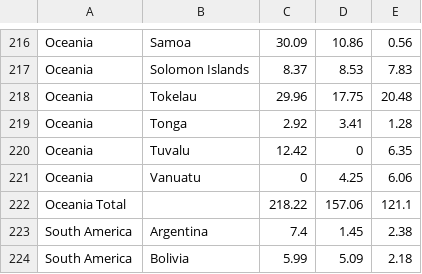
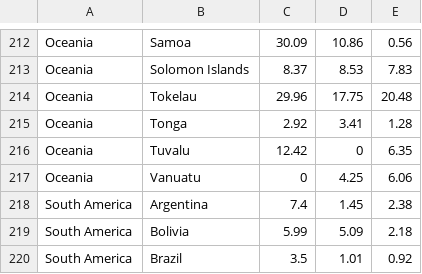
Before and after one commit to cchi0067/FIT3179-Assignment2, a CSV file: data/world_internet_data_slope_test.csv, drawn as a sheet; only a part is shown, gaps mark what is left out; the shorter side is filled out with more unchanged rows; the diff covers the shown part only; the diff names each change by its address in the sheet, - before the commit and + after, or states it on an @@ line.

```diff
--- a/data/world_internet_data_slope_test.csv
+++ b/data/world_internet_data_slope_test.csv
-row 222: Oceania Total |  | 218.22 | 157.06 | 121.1
```
Also changed, not shown: 6 removed rows elsewhere in this file.
